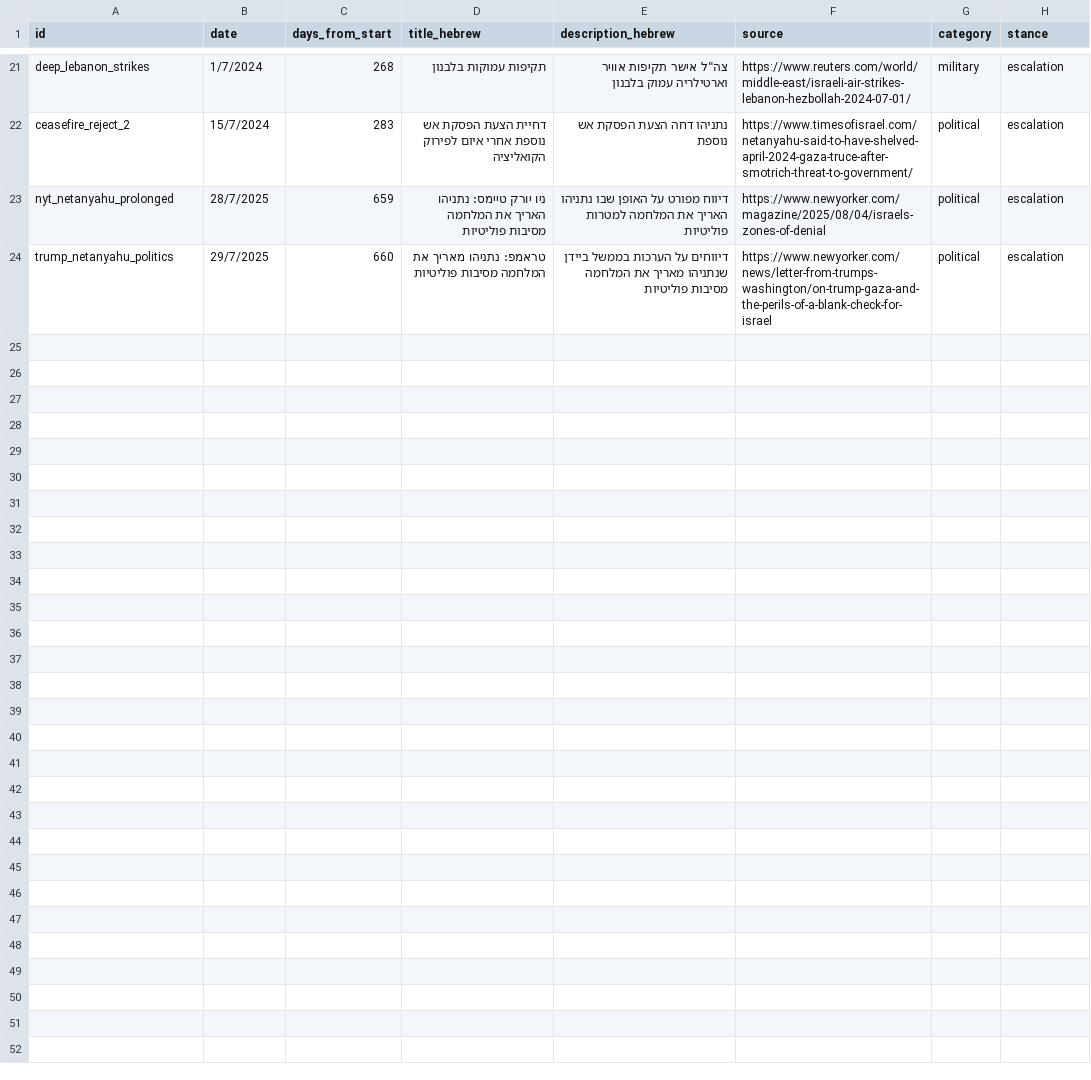
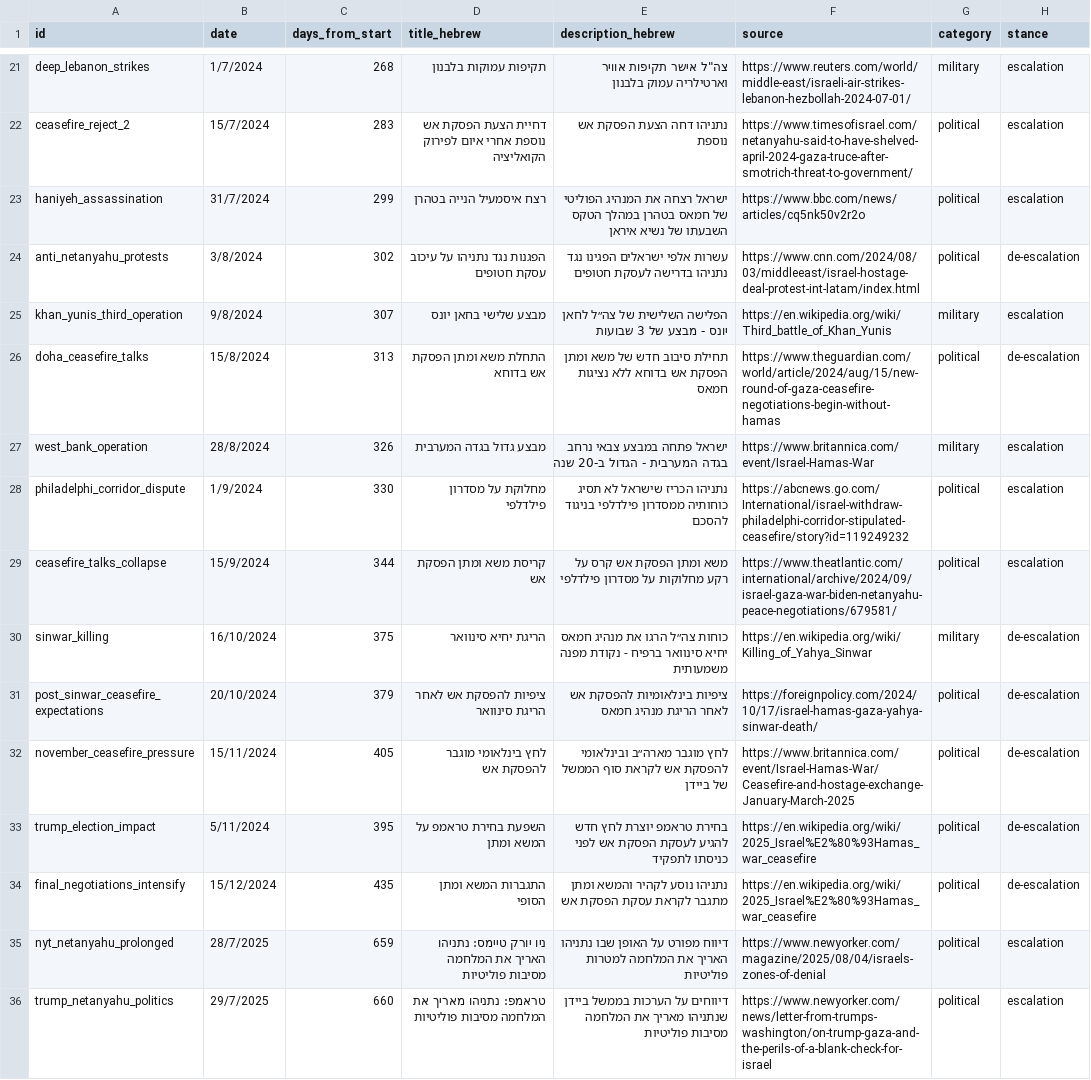
Before and after one commit to dehyde/Fallen-soldiers-Jul-2025, a CSV file: timeline-events.csv, drawn as a sheet; only a part is shown, gaps mark what is left out.

Commit message:
Improved timeline events parsing and tooltip display

```diff
--- a/timeline-events.csv
+++ b/timeline-events.csv
@@ -22,2 +22,14 @@ deep_lebanon_strikes,1/7/2024,268,תקיפות עמוקות בלבנון,"צה""
 ceasefire_reject_2,15/7/2024,283,דחיית הצעת הפסקת אש נוספת אחרי איום לפירוק הקואליציה ,נתניהו דחה הצעת הפסקת אש נוספת,https://www.timesofisrael.com/netanyahu-said-to-have-shelved-april-2024-gaza-truce-after-smotrich-threat-to-government/,political,escalation
+haniyeh_assassination,31/7/2024,299,רצח איסמעיל הנייה בטהרן,ישראל רצחה את המנהיג הפוליטי של חמאס בטהרן במהלך הטקס השבעתו של נשיא איראן,https://www.bbc.com/news/articles/cq5nk50v2r2o,political,escalation
+anti_netanyahu_protests,3/8/2024,302,הפגנות נגד נתניהו על עיכוב עסקת חטופים,עשרות אלפי ישראלים הפגינו נגד נתניהו בדרישה לעסקת חטופים,https://www.cnn.com/2024/08/03/middleeast/israel-hostage-deal-protest-int-latam/index.html,political,de-escalation
+khan_yunis_third_operation,9/8/2024,307,מבצע שלישי בחאן יונס,הפלישה השלישית של צה״ל לחאן יונס - מבצע של 3 שבועות,https://en.wikipedia.org/wiki/Third_battle_of_Khan_Yunis,military,escalation
+doha_ceasefire_talks,15/8/2024,313,התחלת משא ומתן הפסקת אש בדוחא,תחילת סיבוב חדש של משא ומתן הפסקת אש בדוחא ללא נציגות חמאס,https://www.theguardian.com/world/article/2024/aug/15/new-round-of-gaza-ceasefire-negotiations-begin-without-hamas,political,de-escalation
+west_bank_operation,28/8/2024,326,מבצע גדול בגדה המערבית,ישראל פתחה במבצע צבאי נרחב בגדה המערבית - הגדול ב-20 שנה,https://www.britannica.com/event/Israel-Hamas-War,military,escalation
+philadelphi_corridor_dispute,1/9/2024,330,מחלוקת על מסדרון פילדלפי,נתניהו הכריז שישראל לא תסיג כוחותיה ממסדרון פילדלפי בניגוד להסכם,https://abcnews.go.com/International/israel-withdraw-philadelphi-corridor-stipulated-ceasefire/story?id=119249232,political,escalation
+ceasefire_talks_collapse,15/9/2024,344,קריסת משא ומתן הפסקת אש,משא ומתן הפסקת אש קרס על רקע מחלוקות על מסדרון פילדלפי,https://www.theatlantic.com/international/archive/2024/09/israel-gaza-war-biden-netanyahu-peace-negotiations/679581/,political,escalation
+sinwar_killing,16/10/2024,375,הריגת יחיא סינוואר,כוחות צה״ל הרגו את מנהיג חמאס יחיא סינוואר ברפיח - נקודת מפנה משמעותית,https://en.wikipedia.org/wiki/Killing_of_Yahya_Sinwar,military,de-escalation
+post_sinwar_ceasefire_expectations,20/10/2024,379,ציפיות להפסקת אש לאחר הריגת סינוואר,ציפיות בינלאומיות להפסקת אש לאחר הריגת מנהיג חמאס,https://foreignpolicy.com/2024/10/17/israel-hamas-gaza-yahya-sinwar-death/,political,de-escalation
+november_ceasefire_pressure,15/11/2024,405,לחץ בינלאומי מוגבר להפסקת אש,לחץ מוגבר מארה״ב ובינלאומי להפסקת אש לקראת סוף הממשל של ביידן,https://www.britannica.com/event/Israel-Hamas-War/Ceasefire-and-hostage-exchange-January-March-2025,political,de-escalation
+trump_election_impact,5/11/2024,395,השפעת בחירת טראמפ על המשא ומתן,בחירת טראמפ יוצרת לחץ חדש להגיע לעסקת הפסקת אש לפני כניסתו לתפקיד,https://en.wikipedia.org/wiki/2025_Israel%E2%80%93Hamas_war_ceasefire,political,de-escalation
+final_negotiations_intensify,15/12/2024,435,התגברות המשא ומתן הסופי,נתניהו נוסע לקהיר והמשא ומתן מתגבר לקראת עסקת הפסקת אש,https://en.wikipedia.org/wiki/2025_Israel%E2%80%93Hamas_war_ceasefire,political,de-escalation
 nyt_netanyahu_prolonged,28/7/2025,659,ניו יורק טיימס: נתניהו האריך את המלחמה מסיבות פוליטיות,דיווח מפורט על האופן שבו נתניהו האריך את המלחמה למטרות פוליטיות,https://www.newyorker.com/magazine/2025/08/04/israels-zones-of-denial,political,escalation
```
Also changed, not shown: 3 other files.
